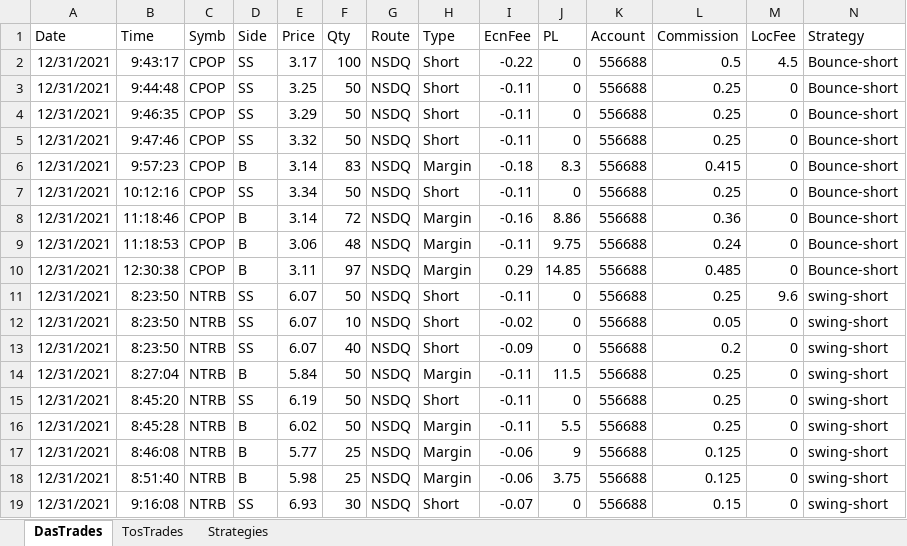
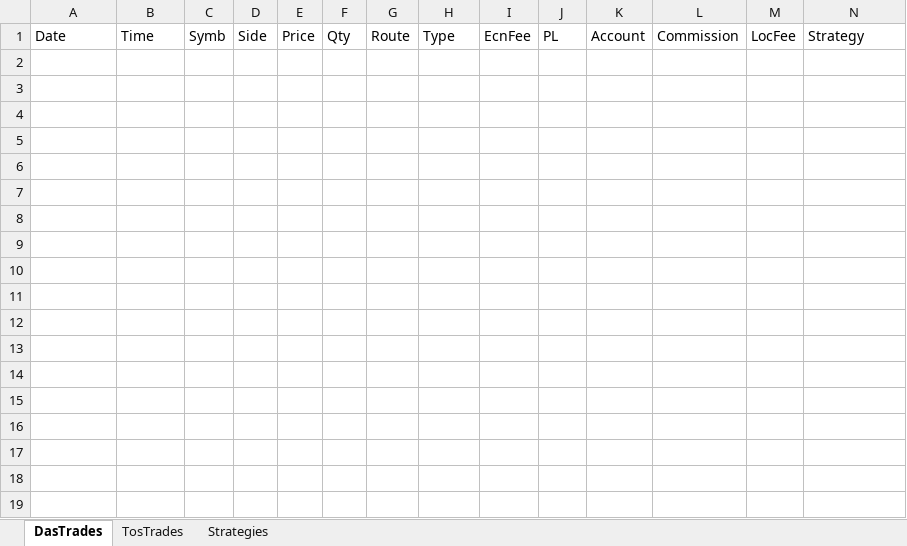
Before and after one commit to H88trader/traderana, an Excel workbook: examples/imports/Trades_Broker_0.xlsx, sheet DasTrades, drawn as a sheet; only a part is shown; values as stored, in another font and other column widths than the file's, no borders; the diff covers the shown part only; the diff names each change by its address in the sheet, - before the commit and + after, or states it on an @@ line.

```diff
--- a/examples/imports/Trades_Broker_0.xlsx (sheet DasTrades)
+++ b/examples/imports/Trades_Broker_0.xlsx (sheet DasTrades)
-row 2: 12/31/2021 | 9:43:17 | CPOP | SS | 3.17 | 100 | NSDQ | Short | -0.22 | 0 | 556688 | 0.5 | 4.5 | Bounce-short
-row 3: 12/31/2021 | 9:44:48 | CPOP | SS | 3.25 | 50 | NSDQ | Short | -0.11 | 0 | 556688 | 0.25 | 0 | Bounce-short
-row 4: 12/31/2021 | 9:46:35 | CPOP | SS | 3.29 | 50 | NSDQ | Short | -0.11 | 0 | 556688 | 0.25 | 0 | Bounce-short
-row 5: 12/31/2021 | 9:47:46 | CPOP | SS | 3.32 | 50 | NSDQ | Short | -0.11 | 0 | 556688 | 0.25 | 0 | Bounce-short
-row 6: 12/31/2021 | 9:57:23 | CPOP | B | 3.14 | 83 | NSDQ | Margin | -0.18 | 8.3 | 556688 | 0.415 | 0 | Bounce-short
-row 7: 12/31/2021 | 10:12:16 | CPOP | SS | 3.34 | 50 | NSDQ | Short | -0.11 | 0 | 556688 | 0.25 | 0 | Bounce-short
-row 8: 12/31/2021 | 11:18:46 | CPOP | B | 3.14 | 72 | NSDQ | Margin | -0.16 | 8.86 | 556688 | 0.36 | 0 | Bounce-short
-row 9: 12/31/2021 | 11:18:53 | CPOP | B | 3.06 | 48 | NSDQ | Margin | -0.11 | 9.75 | 556688 | 0.24 | 0 | Bounce-short
-row 10: 12/31/2021 | 12:30:38 | CPOP | B | 3.11 | 97 | NSDQ | Margin | 0.29 | 14.85 | 556688 | 0.485 | 0 | Bounce-short
-row 11: 12/31/2021 | 8:23:50 | NTRB | SS | 6.07 | 50 | NSDQ | Short | -0.11 | 0 | 556688 | 0.25 | 9.6 | swing-short
-row 12: 12/31/2021 | 8:23:50 | NTRB | SS | 6.07 | 10 | NSDQ | Short | -0.02 | 0 | 556688 | 0.05 | 0 | swing-short
-row 13: 12/31/2021 | 8:23:50 | NTRB | SS | 6.07 | 40 | NSDQ | Short | -0.09 | 0 | 556688 | 0.2 | 0 | swing-short
-row 14: 12/31/2021 | 8:27:04 | NTRB | B | 5.84 | 50 | NSDQ | Margin | -0.11 | 11.5 | 556688 | 0.25 | 0 | swing-short
-row 15: 12/31/2021 | 8:45:20 | NTRB | SS | 6.19 | 50 | NSDQ | Short | -0.11 | 0 | 556688 | 0.25 | 0 | swing-short
-row 16: 12/31/2021 | 8:45:28 | NTRB | B | 6.02 | 50 | NSDQ | Margin | -0.11 | 5.5 | 556688 | 0.25 | 0 | swing-short
-row 17: 12/31/2021 | 8:46:08 | NTRB | B | 5.77 | 25 | NSDQ | Margin | -0.06 | 9 | 556688 | 0.125 | 0 | swing-short
-row 18: 12/31/2021 | 8:51:40 | NTRB | B | 5.98 | 25 | NSDQ | Margin | -0.06 | 3.75 | 556688 | 0.125 | 0 | swing-short
-row 19: 12/31/2021 | 9:16:08 | NTRB | SS | 6.93 | 30 | NSDQ | Short | -0.07 | 0 | 556688 | 0.15 | 0 | swing-short
```
Also changed, not shown: 40 removed rows elsewhere in this sheet, sheet Strategies, 1 other file.
